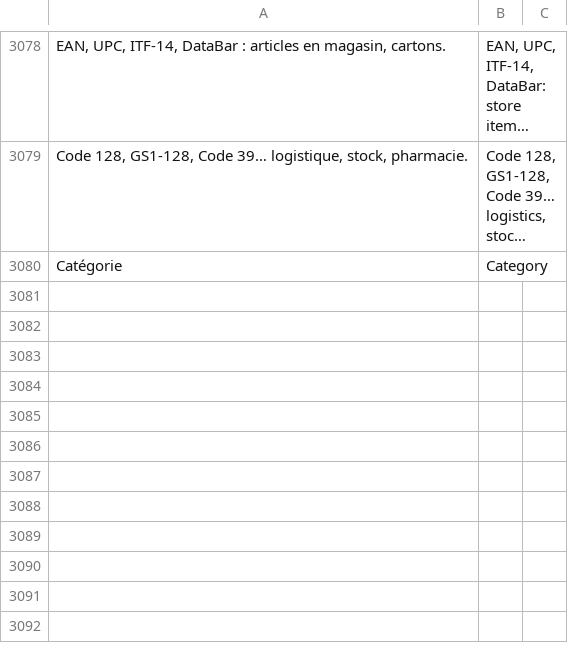
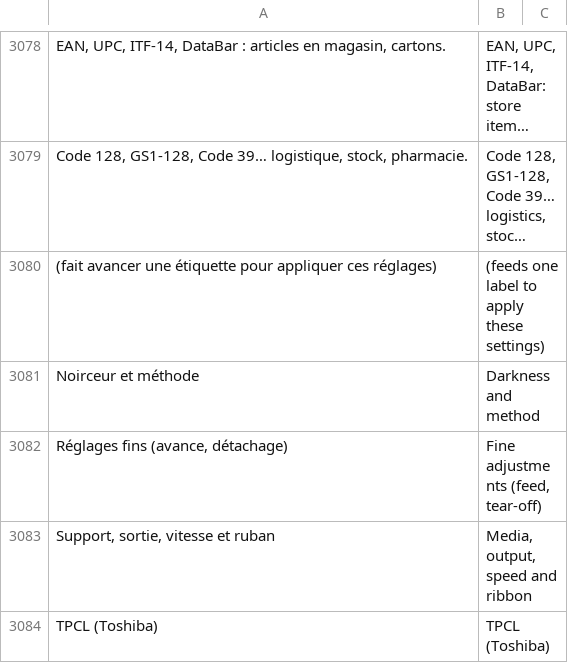
Before and after one commit to Kanard-Compagny/scanalyse, a TSV file: src/Scanalyse.Desktop/Lang/en.tsv, drawn as a sheet; only a part is shown, gaps mark what is left out; long unchanged cells end in …; removed rows and columns are numbered as before the commit, all else as after; the diff covers the shown part only; the diff names each change by its address in the sheet, - before the commit and + after, or states it on an @@ line.

```diff
--- a/src/Scanalyse.Desktop/Lang/en.tsv
+++ b/src/Scanalyse.Desktop/Lang/en.tsv
-row 3080: Catégorie | Category
+row 3080: (fait avancer une étiquette pour appliquer ces réglages) | (feeds one label to apply these settings)
+row 3081: Noirceur et méthode | Darkness and method
+row 3082: Réglages fins (avance, détachage) | Fine adjustments (feed, tear-off)
+row 3083: Support, sortie, vitesse et ruban | Media, output, speed and ribbon
+row 3084: TPCL (Toshiba) | TPCL (Toshiba)
```
Also changed, not shown: 38 added rows elsewhere in this file, 15 other files.
